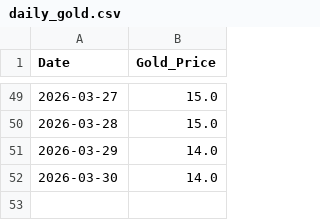
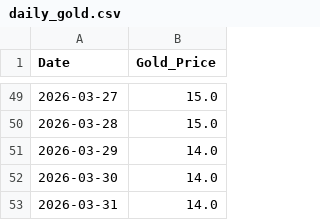
Before and after one commit to icedo724/LoaQuant, a CSV file: data/gold/daily_gold.csv, drawn as a sheet; only a part is shown, gaps mark what is left out; the diff names each change by its address in the sheet, - before the commit and + after, or states it on an @@ line.

Commit message:
Add new gold price entry for March 31, 2026

```diff
--- a/data/gold/daily_gold.csv
+++ b/data/gold/daily_gold.csv
+row 53: 2026-03-31 | 14.0
```
